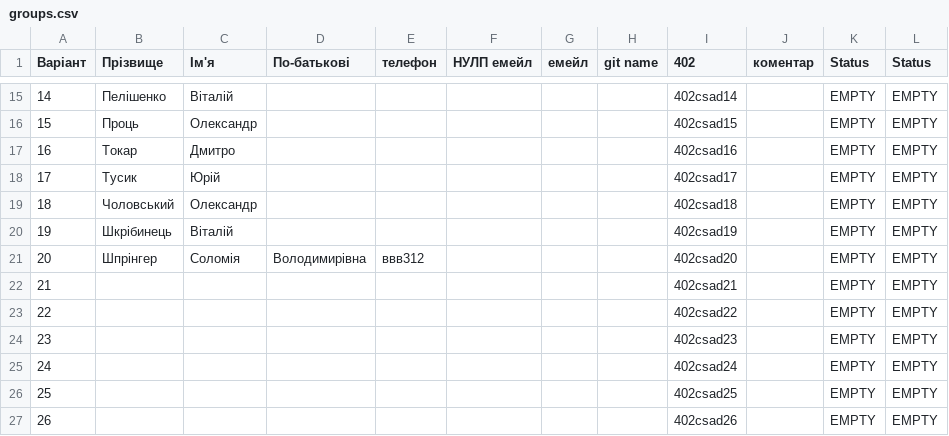
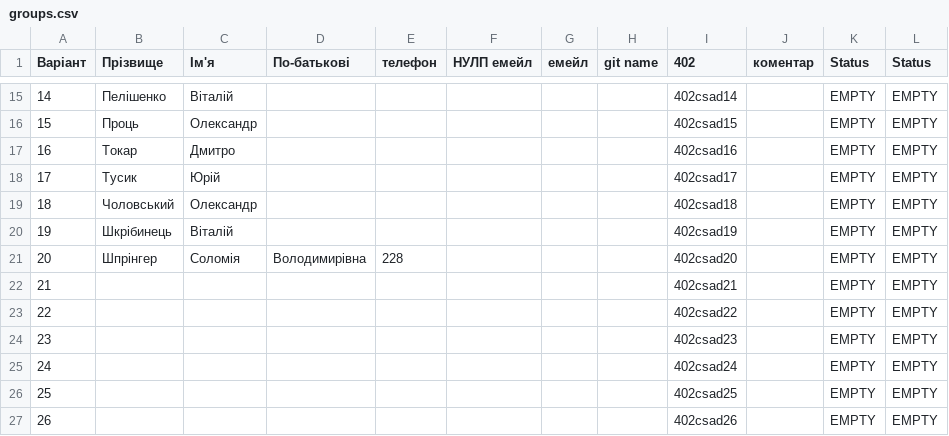
Before and after one commit to viktorlevytskyiki2022/csad-task1, a CSV file: output/groups.csv, drawn as a sheet; only a part is shown, gaps mark what is left out.

```diff
--- a/output/groups.csv
+++ b/output/groups.csv
@@ -20,3 +20,3 @@
 19,Шкрібинець,Віталій,,,,,,402csad19,,EMPTY,EMPTY
-20,Шпрінгер,Соломія,Володимирівна ,ввв312,,,,402csad20,,EMPTY,EMPTY
+20,Шпрінгер,Соломія,Володимирівна ,228,,,,402csad20,,EMPTY,EMPTY
 21,,,,,,,,402csad21,,EMPTY,EMPTY
```
